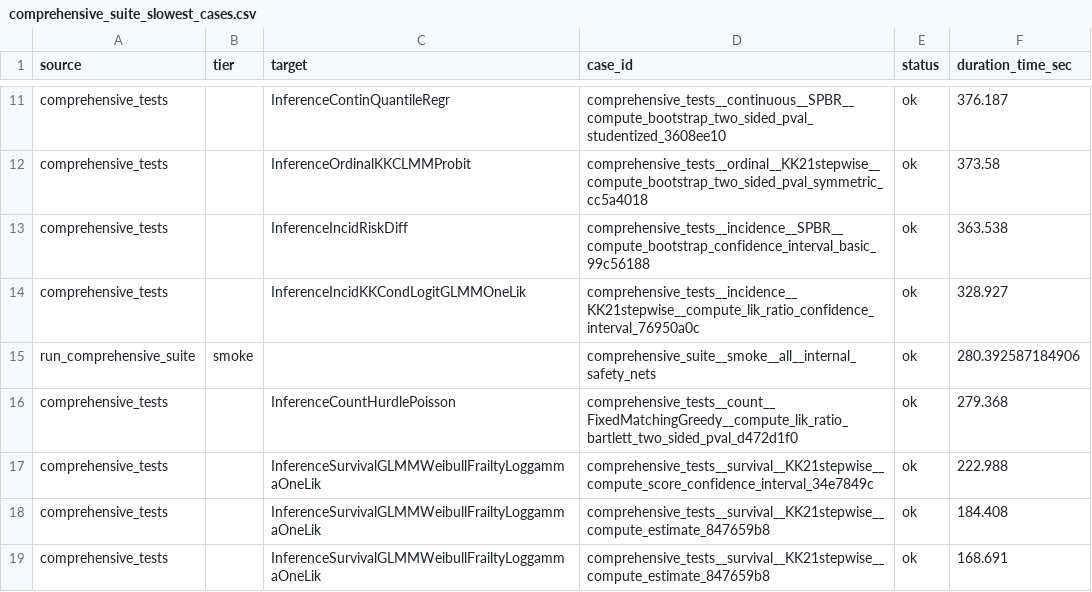
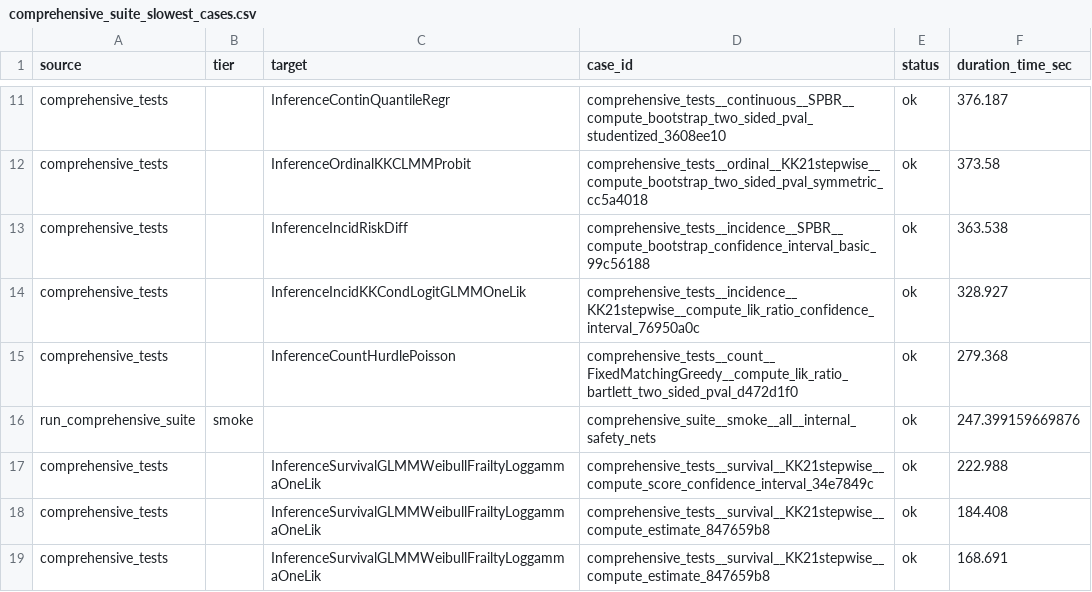
Before and after one commit to kapelner/EDI, a CSV file: R/package_tests/comprehensive_suite_slowest_cases.csv, drawn as a sheet; only a part is shown, gaps mark what is left out; removed rows and columns are numbered as before the commit, all else as after; the diff names each change by its address in the sheet, - before the commit and + after, or states it on an @@ line.

```diff
--- a/R/package_tests/comprehensive_suite_slowest_cases.csv
+++ b/R/package_tests/comprehensive_suite_slowest_cases.csv
-row 15: run_comprehensive_suite | smoke |  | comprehensive_suite__smoke__all__internal_safety_nets | ok | 280.392587184906
+row 16: run_comprehensive_suite | smoke |  | comprehensive_suite__smoke__all__internal_safety_nets | ok | 247.399159669876
```
Also changed, not shown: R/package_tests/comprehensive_suite_results.csv, R/package_tests/comprehensive_suite_workflow_coverage.csv, 8 other files.
